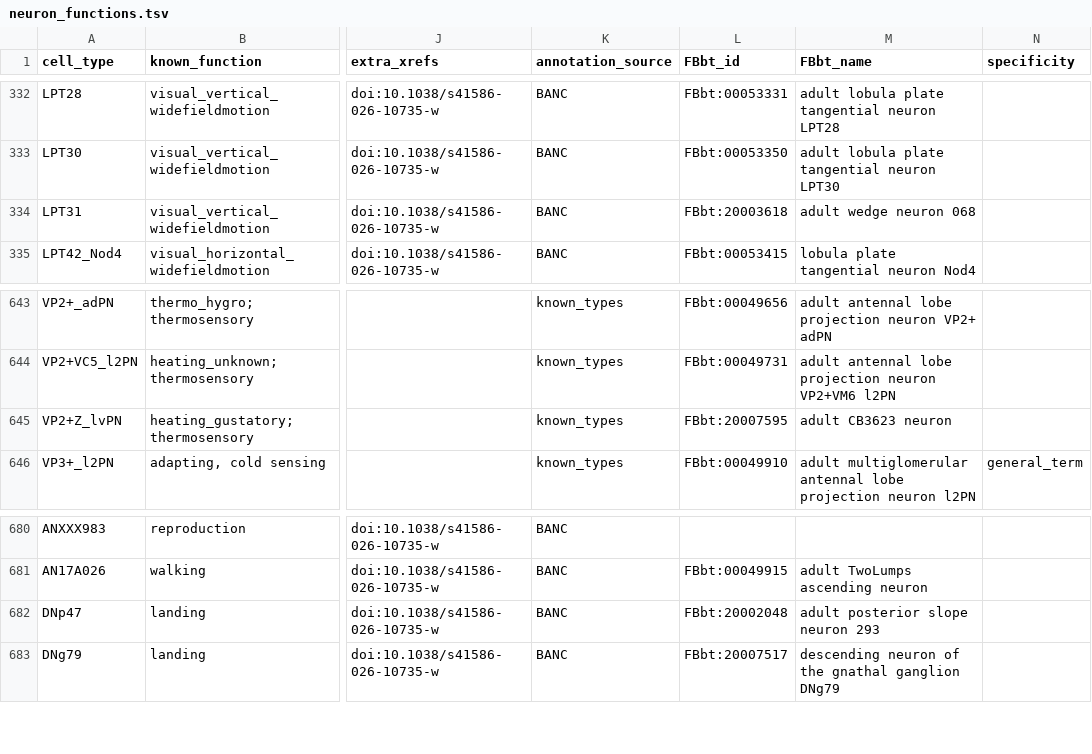
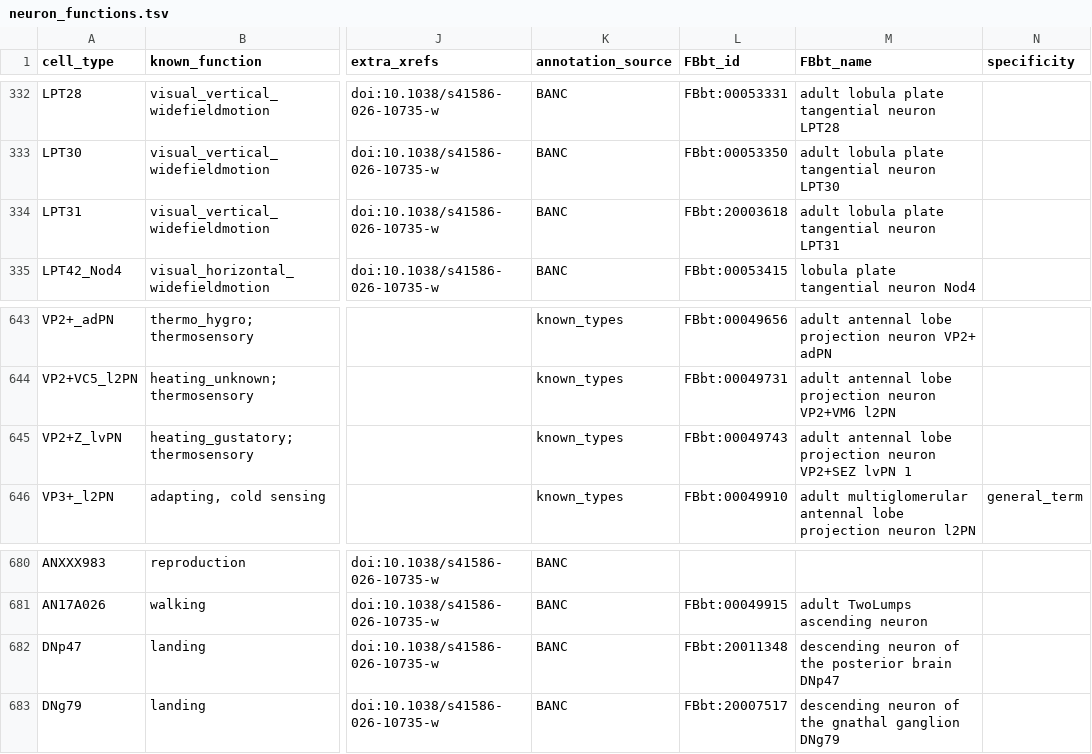
Before and after one commit to VirtualFlyBrain/vfb-neuron-functions, a TSV file: neuron_functions.tsv, drawn as a sheet; only a part is shown, gaps mark what is left out; the diff covers the shown part only; the diff names each change by its address in the sheet, - before the commit and + after, or states it on an @@ line.

```diff
--- a/neuron_functions.tsv
+++ b/neuron_functions.tsv
-M334 (FBbt_name): adult wedge neuron 068
+M334 (FBbt_name): adult lobula plate tangential neuron LPT31
-L645 (FBbt_id): FBbt:20007595
+L645 (FBbt_id): FBbt:00049743
-M645 (FBbt_name): adult CB3623 neuron
+M645 (FBbt_name): adult antennal lobe projection neuron VP2+SEZ lvPN 1
-L682 (FBbt_id): FBbt:20002048
+L682 (FBbt_id): FBbt:20011348
-M682 (FBbt_name): adult posterior slope neuron 293
+M682 (FBbt_name): descending neuron of the posterior brain DNp47
```
Also changed, not shown: 30 edited cells elsewhere in this file, resources/fbbt_overrides.tsv, 9 other files.
